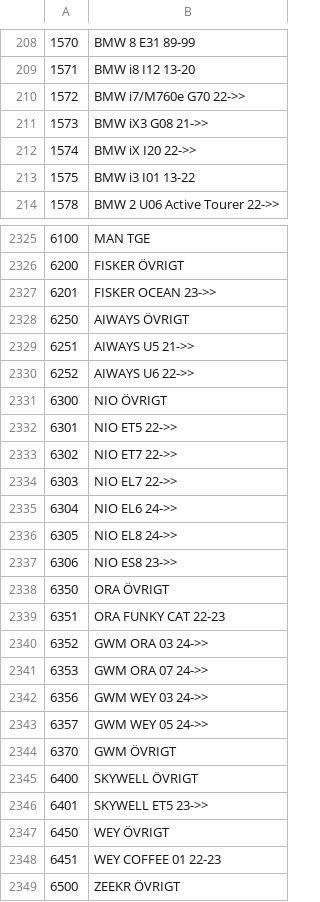
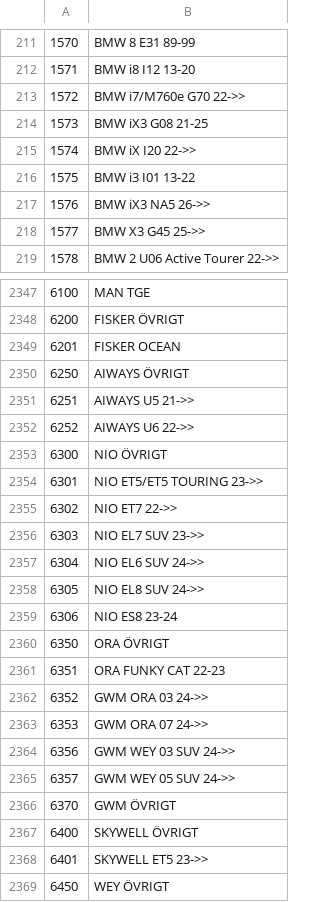
Before and after one commit to Bildelsbasen/codelist, a CSV file: language/sv/vehicle_code.csv, drawn as a sheet; only a part is shown, gaps mark what is left out; the shorter side is filled out with more unchanged rows; the diff covers the shown part only.

```diff
--- a/language/sv/vehicle_code.csv
+++ b/language/sv/vehicle_code.csv
@@ -210,5 +213,7 @@
 "1572";"BMW i7/M760e G70 22->>"
-"1573";"BMW iX3 G08 21->>"
+"1573";"BMW iX3 G08 21-25"
 "1574";"BMW iX I20 22->>"
 "1575";"BMW i3 I01 13-22"
+"1576";"BMW iX3 NA5 26->>"
+"1577";"BMW X3 G45 25->>"
 "1578";"BMW 2 U06 Active Tourer 22->>"
@@ -2326,3 +2348,3 @@
 "6200";"FISKER ÖVRIGT"
-"6201";"FISKER OCEAN 23->>"
+"6201";"FISKER OCEAN"
 "6250";"AIWAYS ÖVRIGT"
@@ -2331,8 +2353,8 @@
 "6300";"NIO ÖVRIGT"
-"6301";"NIO ET5 22->>"
+"6301";"NIO ET5/ET5 TOURING 23->>"
 "6302";"NIO ET7 22->>"
-"6303";"NIO EL7 22->>"
-"6304";"NIO EL6 24->>"
-"6305";"NIO EL8 24->>"
-"6306";"NIO ES8 23->>"
+"6303";"NIO EL7 SUV 23->>"
+"6304";"NIO EL6 SUV 24->>"
+"6305";"NIO EL8 SUV 24->>"
+"6306";"NIO ES8 23-24"
 "6350";"ORA ÖVRIGT"
@@ -2341,4 +2363,4 @@
 "6353";"GWM ORA 07 24->>"
-"6356";"GWM WEY 03 24->>"
-"6357";"GWM WEY 05 24->>"
+"6356";"GWM WEY 03 SUV 24->>"
+"6357";"GWM WEY 05 SUV 24->>"
 "6370";"GWM ÖVRIGT"
```
Also changed, not shown: 22 added rows, 3 removed rows and 47 edited cells elsewhere in this file, language/sv/part_code.csv.
